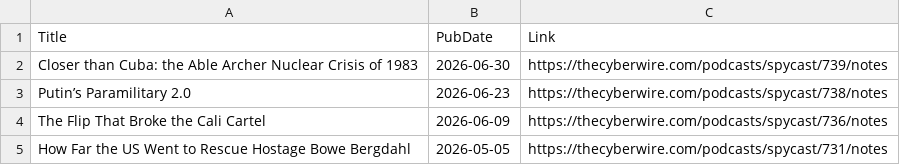
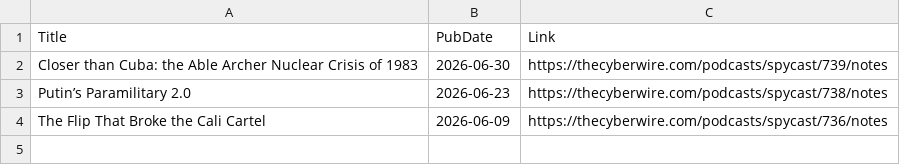
Before and after one commit to yusufaliozkan/zotero-intelligence-bibliography, a CSV file: monitor_podcasts.csv, drawn as a sheet.

```diff
--- a/monitor_podcasts.csv
+++ b/monitor_podcasts.csv
@@ -4,2 +4 @@ Putin’s Paramilitary 2.0,2026-06-23,https://thecyberwire.com/podcasts/spycast/
 The Flip That Broke the Cali Cartel,2026-06-09,https://thecyberwire.com/podcasts/spycast/736/notes
-How Far the US Went to Rescue Hostage Bowe Bergdahl,2026-05-05,https://thecyberwire.com/podcasts/spycast/731/notes
```
Also changed, not shown: monitor_last30.csv, monitor_last90.csv.
